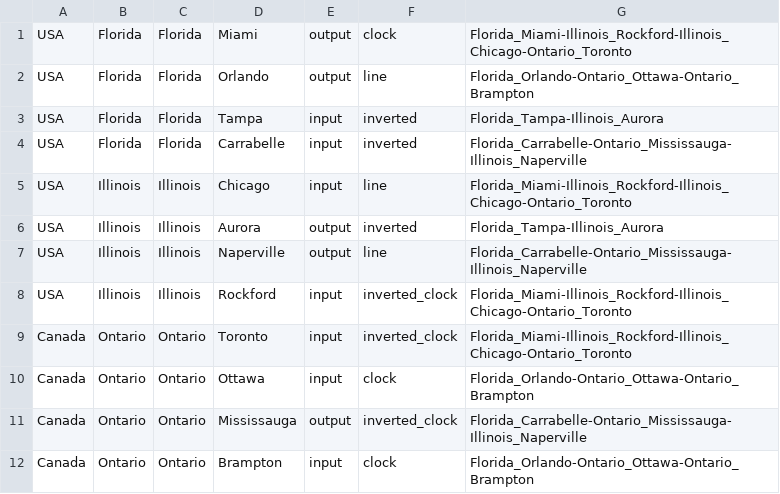
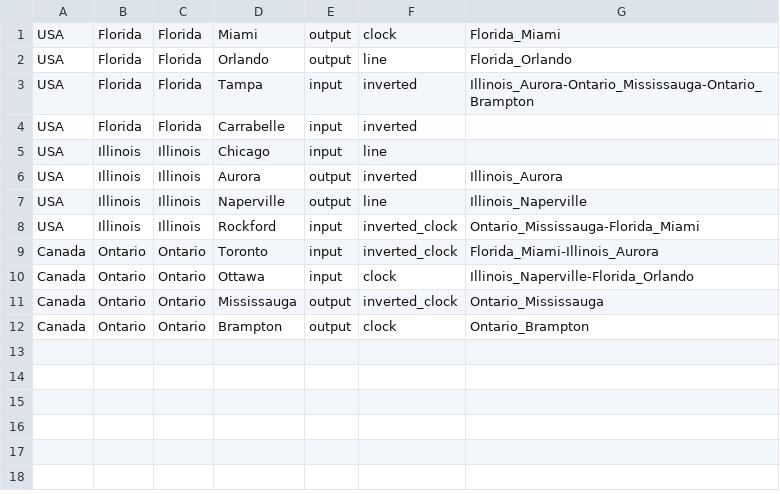
Before and after one commit to aslansq/KiProject, a CSV file: examples/two.csv, drawn as a sheet.

```diff
--- a/examples/two.csv
+++ b/examples/two.csv
@@ -1,12 +1,12 @@
-USA,Florida,Florida,Miami,output,clock,Florida_Miami-Illinois_Rockford-Illinois_Chicago-Ontario_Toronto,
-USA,Florida,Florida,Orlando,output,line,Florida_Orlando-Ontario_Ottawa-Ontario_Brampton,
-USA,Florida,Florida,Tampa,input,inverted,Florida_Tampa-Illinois_Aurora,
-USA,Florida,Florida,Carrabelle,input,inverted,Florida_Carrabelle-Ontario_Mississauga-Illinois_Naperville,
-USA,Illinois,Illinois,Chicago,input,line,Florida_Miami-Illinois_Rockford-Illinois_Chicago-Ontario_Toronto,
-USA,Illinois,Illinois,Aurora,output,inverted,Florida_Tampa-Illinois_Aurora,
-USA,Illinois,Illinois,Naperville,output,line,Florida_Carrabelle-Ontario_Mississauga-Illinois_Naperville,
-USA,Illinois,Illinois,Rockford,input,inverted_clock,Florida_Miami-Illinois_Rockford-Illinois_Chicago-Ontario_Toronto,
-Canada,Ontario,Ontario,Toronto,input,inverted_clock,Florida_Miami-Illinois_Rockford-Illinois_Chicago-Ontario_Toronto,
-Canada,Ontario,Ontario,Ottawa,input,clock,Florida_Orlando-Ontario_Ottawa-Ontario_Brampton,
-Canada,Ontario,Ontario,Mississauga,output,inverted_clock,Florida_Carrabelle-Ontario_Mississauga-Illinois_Naperville,
-Canada,Ontario,Ontario,Brampton,input,clock,Florida_Orlando-Ontario_Ottawa-Ontario_Brampton,
+USA,Florida,Florida,Miami,output,clock,Florida_Miami,
+USA,Florida,Florida,Orlando,output,line,Florida_Orlando,
+USA,Florida,Florida,Tampa,input,inverted,Illinois_Aurora-Ontario_Mississauga-Ontario_Brampton,
+USA,Florida,Florida,Carrabelle,input,inverted,,
+USA,Illinois,Illinois,Chicago,input,line,,
+USA,Illinois,Illinois,Aurora,output,inverted,Illinois_Aurora,
+USA,Illinois,Illinois,Naperville,output,line,Illinois_Naperville,
+USA,Illinois,Illinois,Rockford,input,inverted_clock,Ontario_Mississauga-Florida_Miami,
+Canada,Ontario,Ontario,Toronto,input,inverted_clock,Florida_Miami-Illinois_Aurora,
+Canada,Ontario,Ontario,Ottawa,input,clock,Illinois_Naperville-Florida_Orlando,
+Canada,Ontario,Ontario,Mississauga,output,inverted_clock,Ontario_Mississauga,
+Canada,Ontario,Ontario,Brampton,output,clock,Ontario_Brampton,
```
Also changed, not shown: 2 other files.
